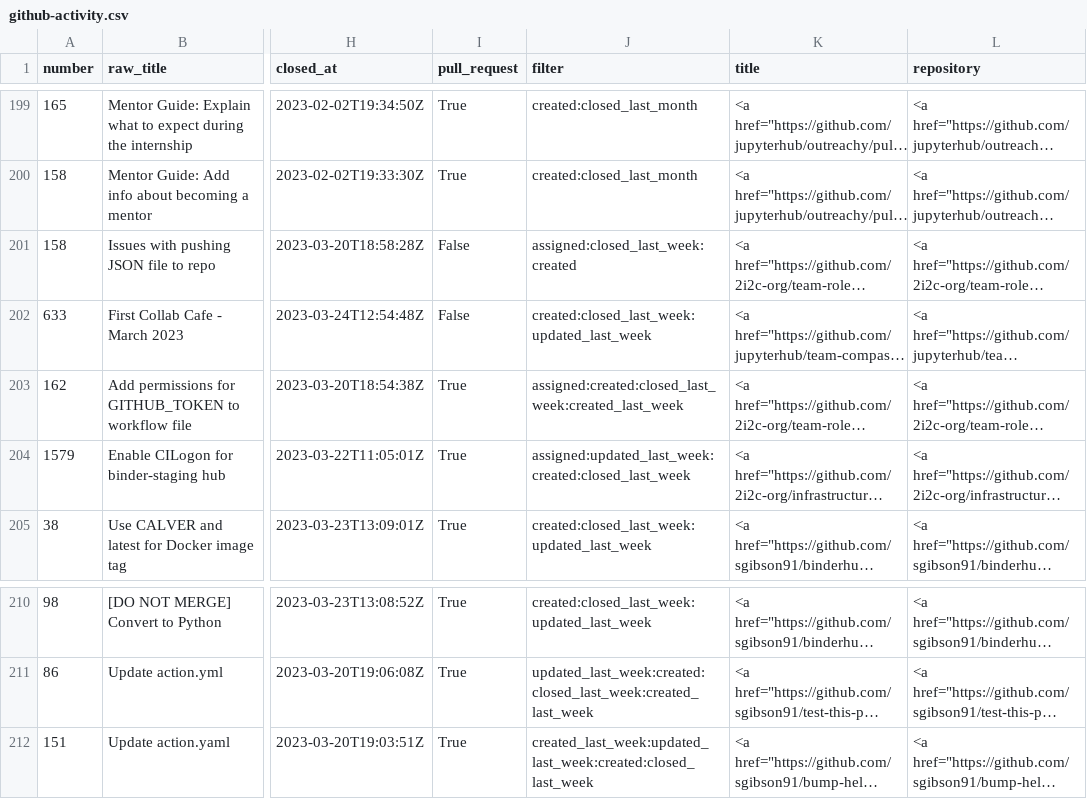
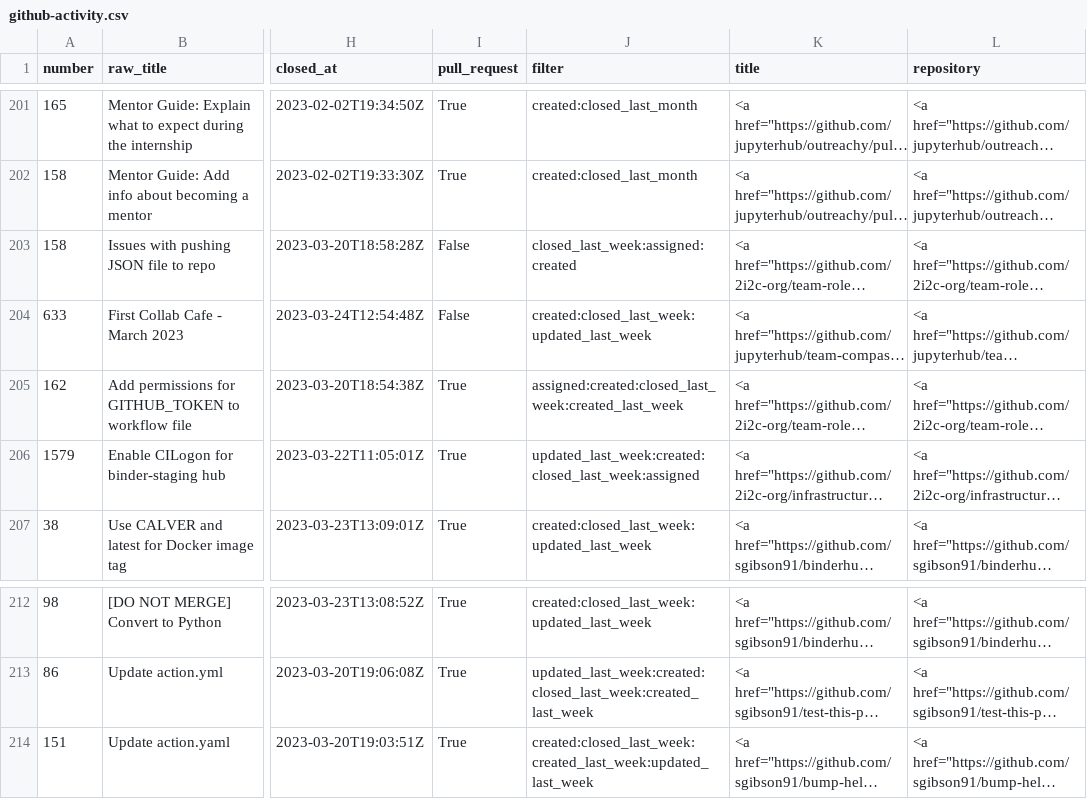
Before and after one commit to sgibson91/github-activity-dashboard, a CSV file: github-activity.csv, drawn as a sheet; only a part is shown, gaps mark what is left out; long unchanged cells end in …; addresses are those after the commit; the diff covers the shown part only; the diff names each change by its address in the sheet, - before the commit and + after, or states it on an @@ line.

Commit message:
Update the GitHub Activity CSV file

```diff
--- a/github-activity.csv
+++ b/github-activity.csv
-J203 (filter): assigned:closed_last_week:created
+J203 (filter): closed_last_week:assigned:created
-J206 (filter): assigned:updated_last_week:created:closed_last_week
+J206 (filter): updated_last_week:created:closed_last_week:assigned
-J214 (filter): created_last_week:updated_last_week:created:closed_last_week
+J214 (filter): created:closed_last_week:created_last_week:updated_last_week
```
Also changed, not shown: 3 added rows, 1 removed row and 11 edited cells elsewhere in this file.
